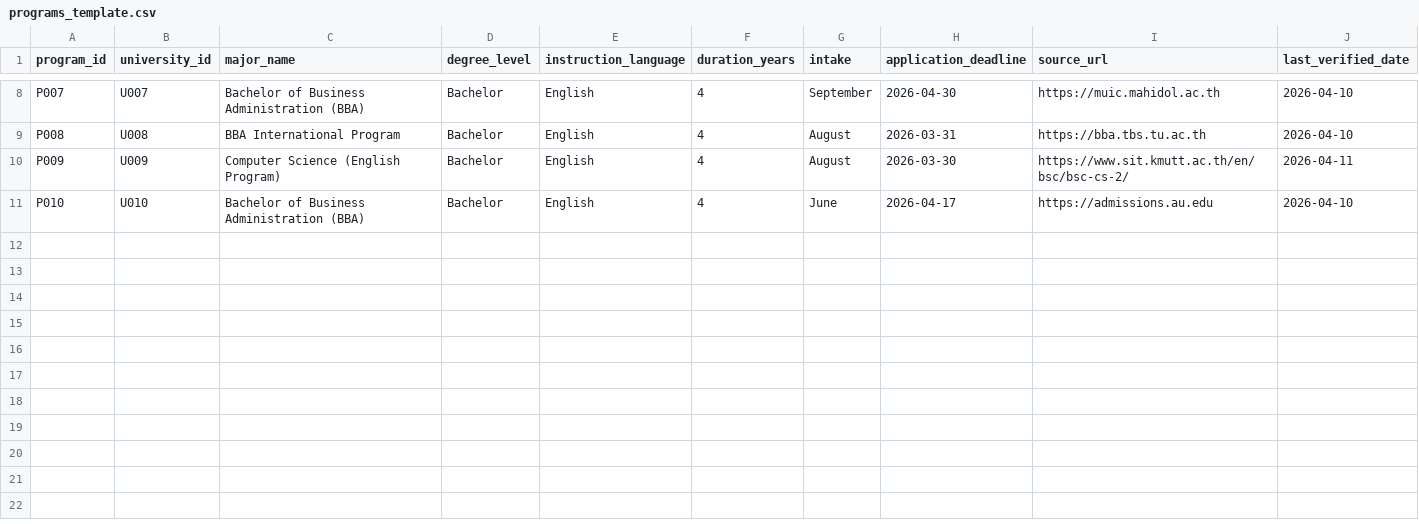
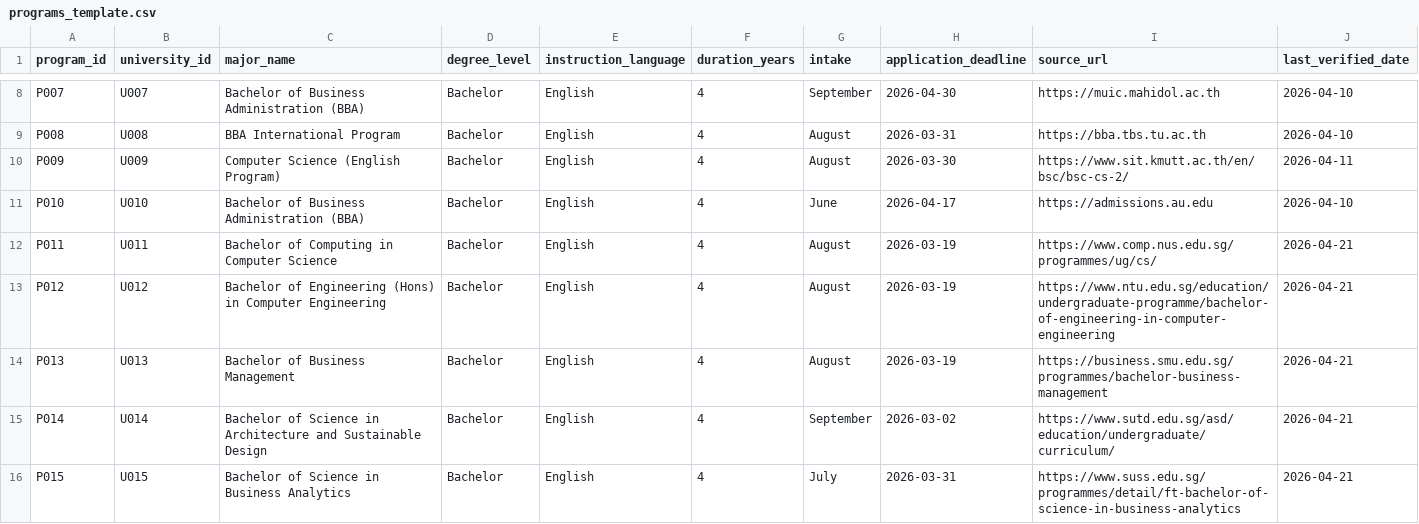
Before and after one commit to pyaesoneaung-Data/eduHelper, a CSV file: educompare-project/data/templates/programs_template.csv, drawn as a sheet; only a part is shown, gaps mark what is left out.

```diff
--- a/educompare-project/data/templates/programs_template.csv
+++ b/educompare-project/data/templates/programs_template.csv
@@ -11 +11,6 @@ P009,U009,Computer Science (English Program),Bachelor,English,4,August,2026-03-3
 P010,U010,Bachelor of Business Administration (BBA),Bachelor,English,4,June,2026-04-17,https://admissions.au.edu,2026-04-10
+P011,U011,Bachelor of Computing in Computer Science,Bachelor,English,4,August,2026-03-19,https://www.comp.nus.edu.sg/programmes/ug/cs/,2026-04-21
+P012,U012,Bachelor of Engineering (Hons) in Computer Engineering,Bachelor,English,4,August,2026-03-19,https://www.ntu.edu.sg/education/undergraduate-programme/bachelor-of-engineering-in-computer-engineering,2026-04-21
+P013,U013,Bachelor of Business Management,Bachelor,English,4,August,2026-03-19,https://business.smu.edu.sg/programmes/bachelor-business-management,2026-04-21
+P014,U014,Bachelor of Science in Architecture and Sustainable Design,Bachelor,English,4,September,2026-03-02,https://www.sutd.edu.sg/asd/education/undergraduate/curriculum/,2026-04-21
+P015,U015,Bachelor of Science in Business Analytics,Bachelor,English,4,July,2026-03-31,https://www.suss.edu.sg/programmes/detail/ft-bachelor-of-science-in-business-analytics,2026-04-21
```
Also changed, not shown: educompare-project/data/templates/cost_and_finance_template.csv, educompare-project/data/templates/country_rules_template.csv, 6 other files.
